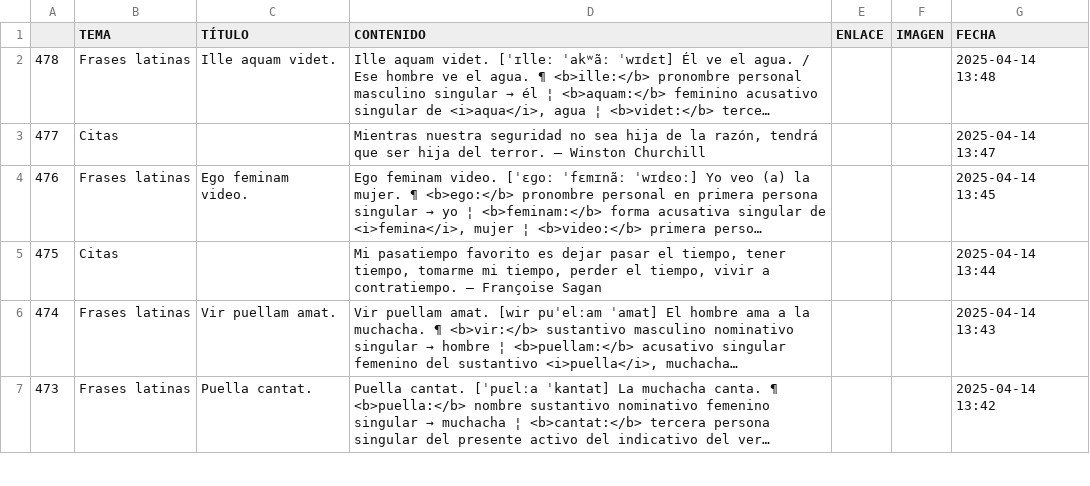
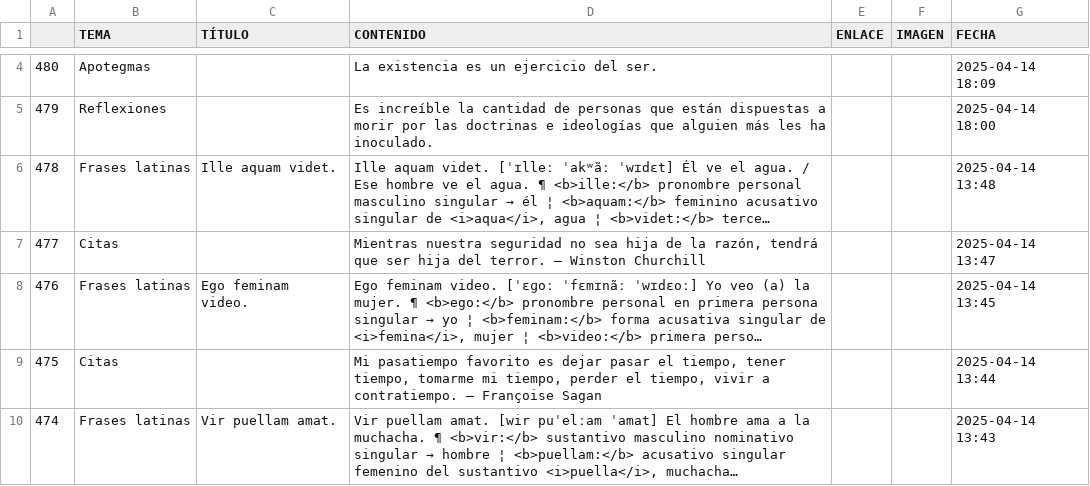
Before and after one commit to jucardus/jucardus.github.io, a CSV file: base.csv, drawn as a sheet; only a part is shown, gaps mark what is left out; the shorter side is filled out with more unchanged rows; long unchanged cells end in …; the diff covers the shown part only; the diff names each change by its address in the sheet, - before the commit and + after, or states it on an @@ line.

Commit message:
Add files via upload

```diff
--- a/base.csv
+++ b/base.csv
+row 4: 480 | Apotegmas |  | La existencia es un ejercicio del ser. |  |  | 2025-04-14 18:09
+row 5: 479 | Reflexiones |  | Es increíble la cantidad de personas que están dispuestas a morir por las doctrinas e ideologías que alguien más les ha inoculado. |  |  | 2025-04-14 18:00
```
Also changed, not shown: 2 added rows and 5 edited cells elsewhere in this file.
